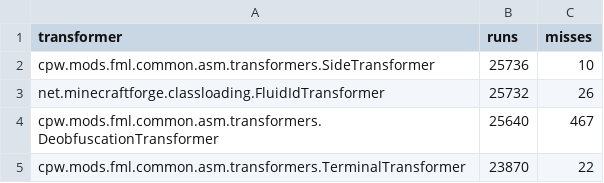
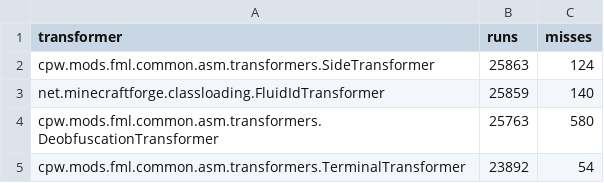
Before and after one commit to ShambeerMinecraftModpacks/MagicRPG, a CSV file: coretweaks/out/transformercache_profiler.csv, drawn as a sheet.

```diff
--- a/coretweaks/out/transformercache_profiler.csv
+++ b/coretweaks/out/transformercache_profiler.csv
@@ -1,5 +1,5 @@
 transformer,runs,misses
-cpw.mods.fml.common.asm.transformers.SideTransformer,25736,10
-net.minecraftforge.classloading.FluidIdTransformer,25732,26
-cpw.mods.fml.common.asm.transformers.DeobfuscationTransformer,25640,467
-cpw.mods.fml.common.asm.transformers.TerminalTransformer,23870,22
+cpw.mods.fml.common.asm.transformers.SideTransformer,25863,124
+net.minecraftforge.classloading.FluidIdTransformer,25859,140
+cpw.mods.fml.common.asm.transformers.DeobfuscationTransformer,25763,580
+cpw.mods.fml.common.asm.transformers.TerminalTransformer,23892,54
```
Also changed, not shown: 14 other files.
